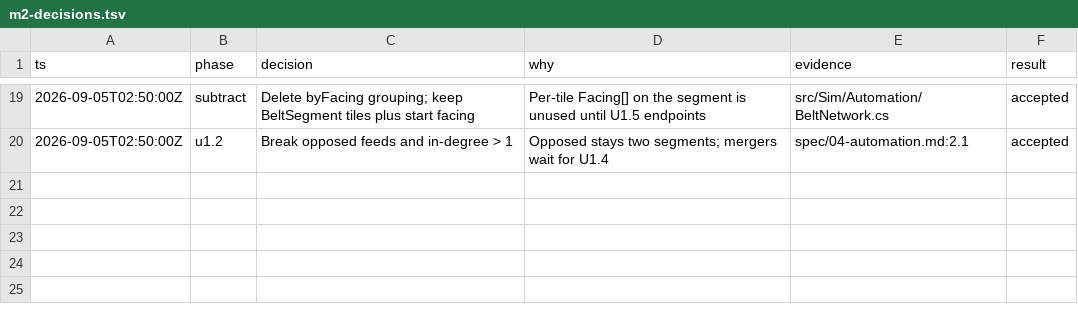
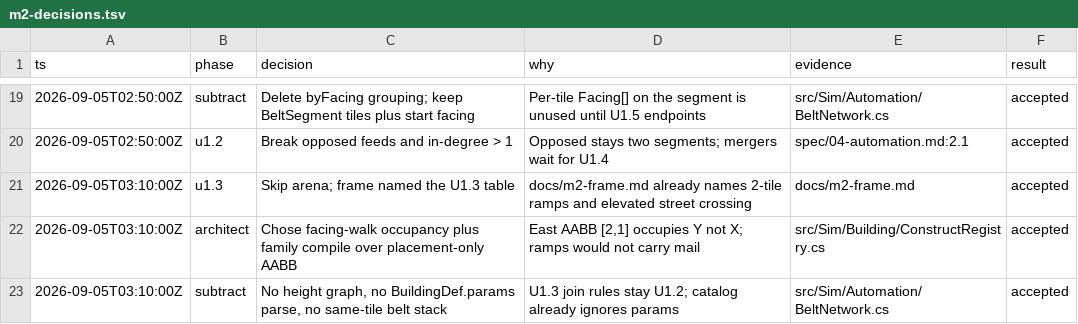
Before and after one commit to gfed-official/performative-mail, a TSV file: docs/m2-decisions.tsv, drawn as a sheet; only a part is shown, gaps mark what is left out.

```diff
--- a/docs/m2-decisions.tsv
+++ b/docs/m2-decisions.tsv
@@ -20 +20,4 @@ ts	phase	decision	why	evidence	result
 2026-09-05T02:50:00Z	u1.2	Break opposed feeds and in-degree > 1	Opposed stays two segments; mergers wait for U1.4	spec/04-automation.md:2.1	accepted
+2026-09-05T03:10:00Z	u1.3	Skip arena; frame named the U1.3 table	docs/m2-frame.md already names 2-tile ramps and elevated street crossing	docs/m2-frame.md	accepted
+2026-09-05T03:10:00Z	architect	Chose facing-walk occupancy plus family compile over placement-only AABB	East AABB [2,1] occupies Y not X; ramps would not carry mail	src/Sim/Building/ConstructRegistry.cs	accepted
+2026-09-05T03:10:00Z	subtract	No height graph, no BuildingDef.params parse, no same-tile belt stack	U1.3 join rules stay U1.2; catalog already ignores params	src/Sim/Automation/BeltNetwork.cs	accepted
```
Also changed, not shown: 9 other files.
